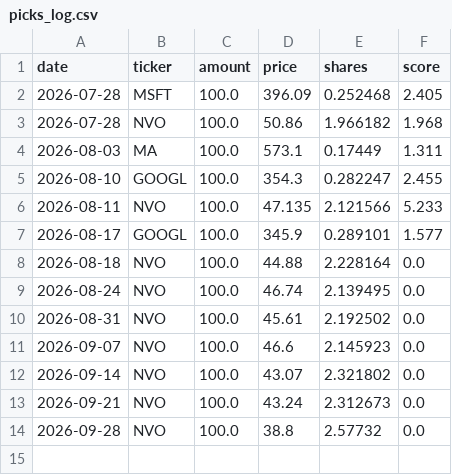
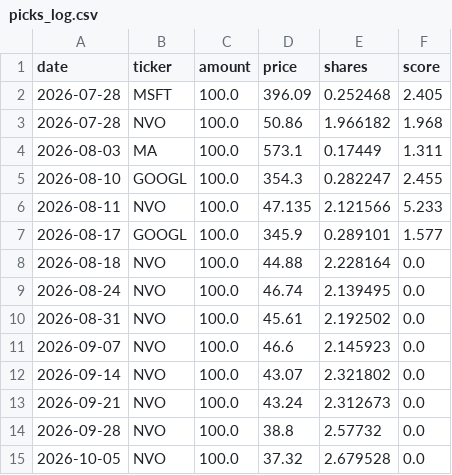
Before and after one commit to stardonerkebab/money-flow, a CSV file: picks_log.csv, drawn as a sheet; the diff names each change by its address in the sheet, - before the commit and + after, or states it on an @@ line.

```diff
--- a/picks_log.csv
+++ b/picks_log.csv
+row 15: 2026-10-05 | NVO | 100.0 | 37.32 | 2.679528 | 0.0
```
Also changed, not shown: weekly_rank_latest.csv.
